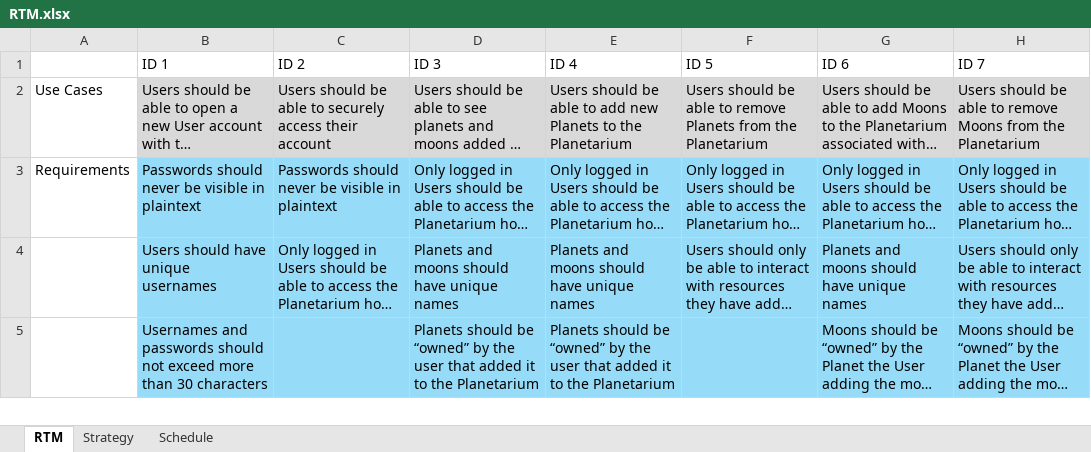
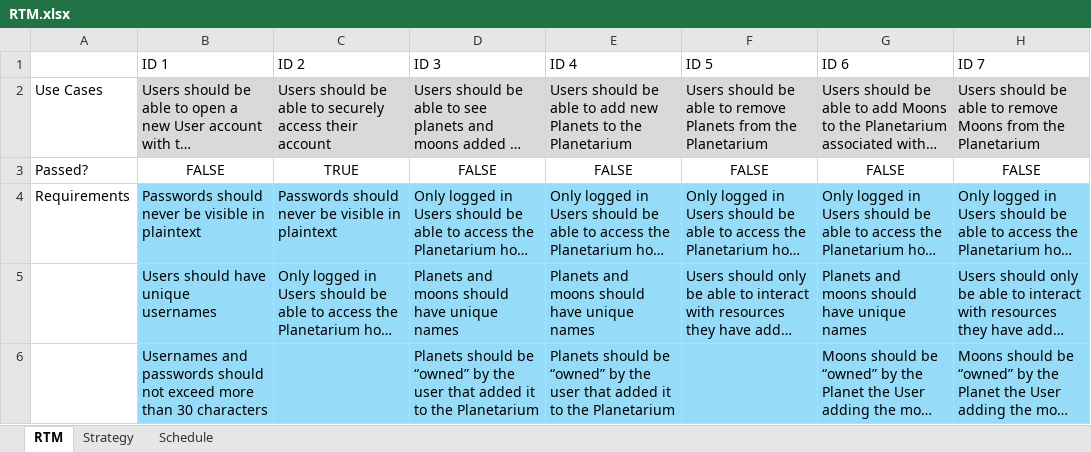
Before and after one commit to marcusphilips/java-testing, an Excel workbook: RTM.xlsx, sheet RTM, drawn as a sheet; only a part is shown; long unchanged cells end in …; values as stored, in another font and other column widths than the file's, no borders; conditional formats not drawn; the diff names each change by its address in the sheet, - before the commit and + after, or states it on an @@ line.

Commit message:
updated RTM

```diff
--- a/RTM.xlsx (sheet RTM)
+++ b/RTM.xlsx (sheet RTM)
+row 3: Passed? | FALSE | TRUE | FALSE | FALSE | FALSE | FALSE | FALSE
```
